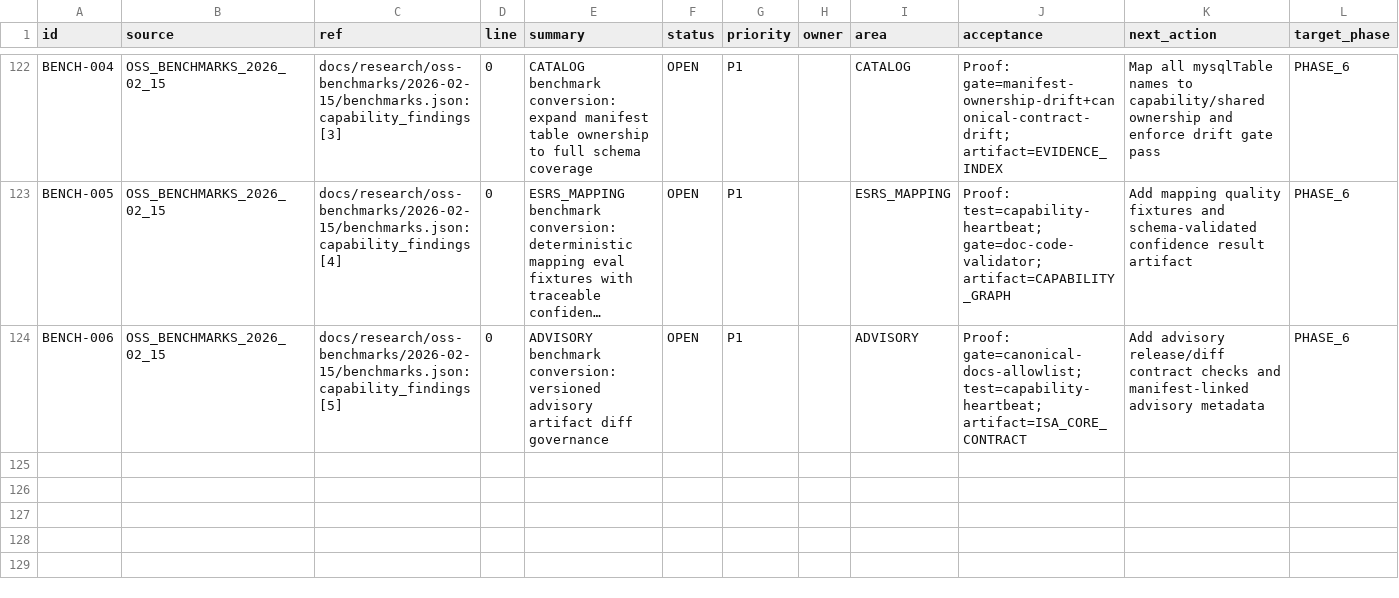
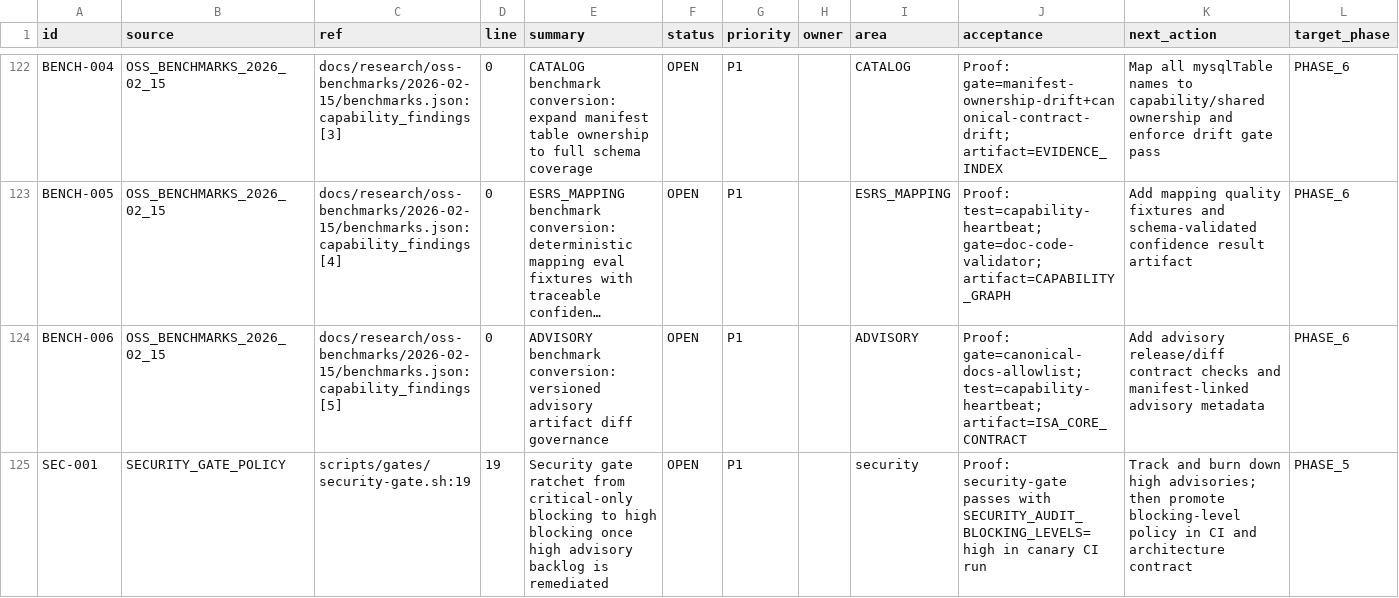
Before and after one commit to GS1Ned/isa_web_clean, a CSV file: docs/planning/BACKLOG.csv, drawn as a sheet; only a part is shown, gaps mark what is left out; long unchanged cells end in …; the diff names each change by its address in the sheet, - before the commit and + after, or states it on an @@ line.

Commit message:
fix(gates): eliminate unknown readiness statuses and document security ratchet policy

```diff
--- a/docs/planning/BACKLOG.csv
+++ b/docs/planning/BACKLOG.csv
+row 125: SEC-001 | SECURITY_GATE_POLICY | scripts/gates/security-gate.sh:19 | 19 | Security gate ratchet from critical-only blocking to high blocking once high advisory backlog is remediated | OPEN | P1 |  | security | Proof: security-gate passes with SECURITY_AUDIT_BLOCKING_LEVELS=high in canary CI run | Track and burn down high advisories; then promote blocking-level policy in CI and architecture contract | PHASE_5
```
Also changed, not shown: 4 other files.
